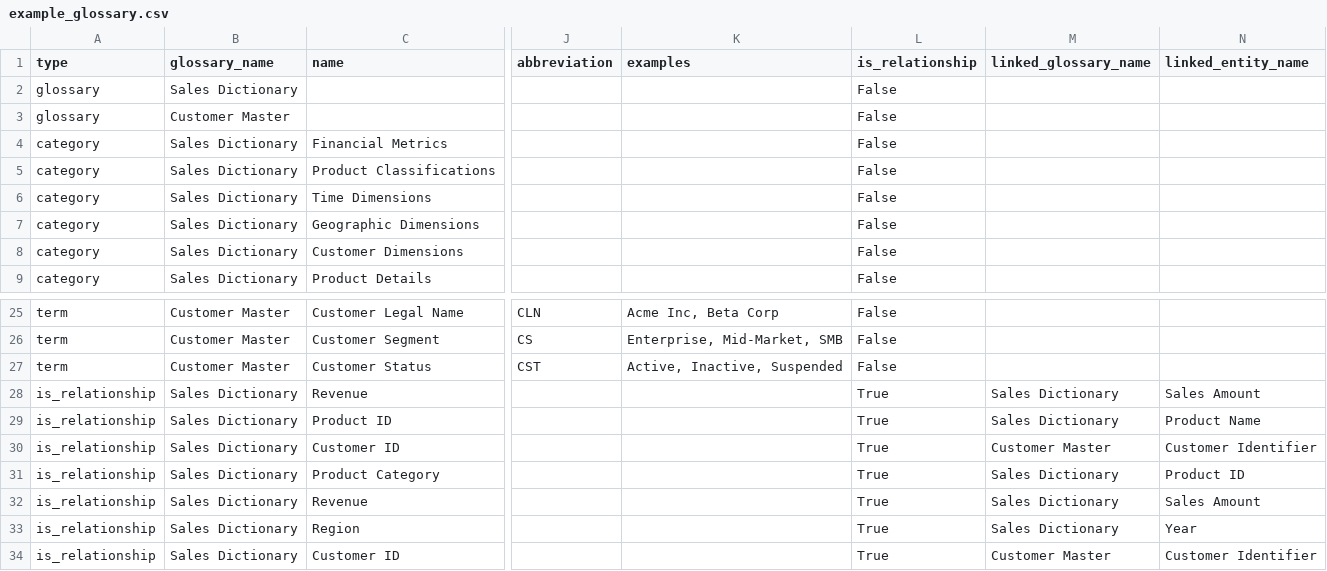
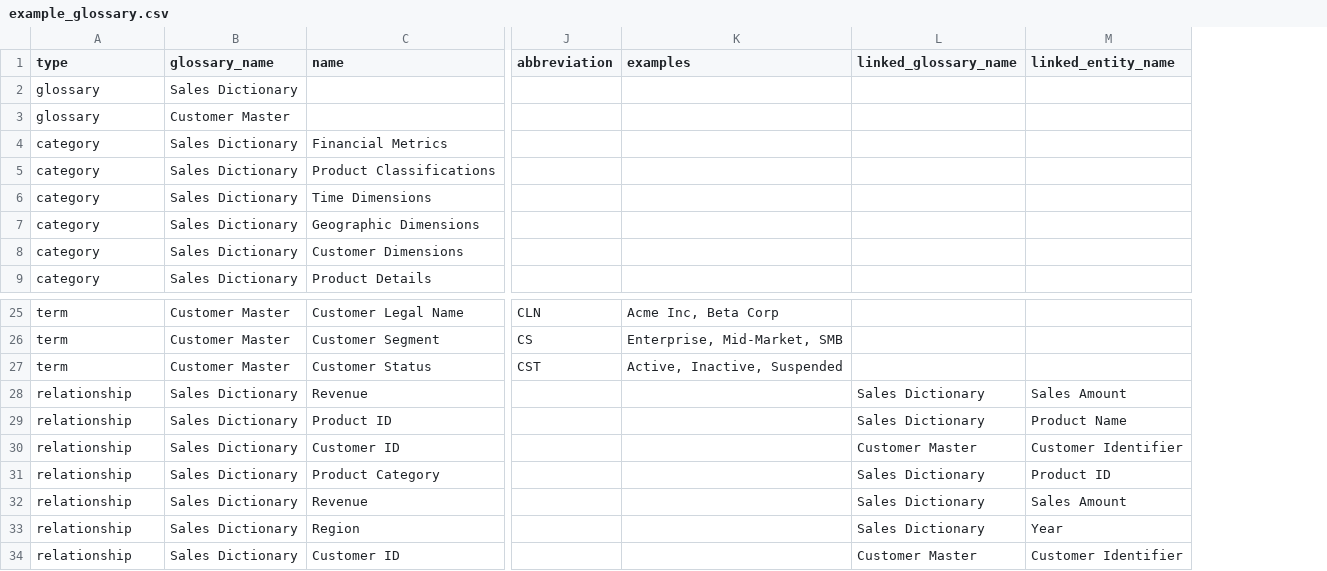
Before and after one commit to esteinholtz-cloudera/atlas-importer, a CSV file: examples/example_glossary.csv, drawn as a sheet; only a part is shown, gaps mark what is left out; the diff names each change by its address in the sheet, - before the commit and + after, or states it on an @@ line.

```diff
--- a/examples/example_glossary.csv
+++ b/examples/example_glossary.csv
-column L (is_relationship), rows 2-9: all False; rows 25-34: False | False | False | True | True | True | True | True | True | True
-A28:A34 (type): is_relationship
+A28:A34 (type): relationship
```
Also changed, not shown: 5 other files.
